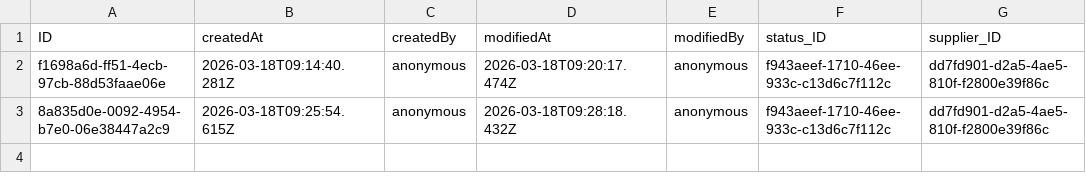
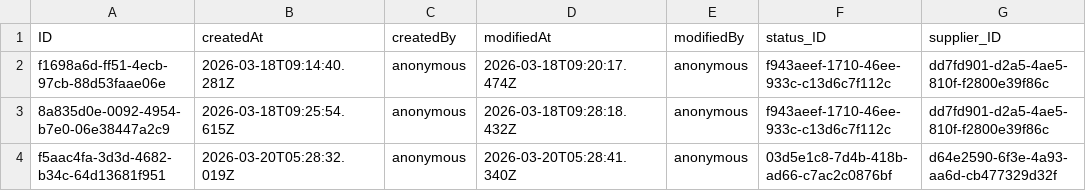
Before and after one commit to Shobhitha-Bhat/Retail_Inventory_And_Billing_Mgmt_System-V2-, a CSV file: db/data/my.retailshop.PO.csv, drawn as a sheet; the diff names each change by its address in the sheet, - before the commit and + after, or states it on an @@ line.

```diff
--- a/db/data/my.retailshop.PO.csv
+++ b/db/data/my.retailshop.PO.csv
+row 4: f5aac4fa-3d3d-4682-b34c-64d13681f951 | 2026-03-20T05:28:32.019Z | anonymous | 2026-03-20T05:28:41.340Z | anonymous | 03d5e1c8-7d4b-418b-ad66-c7ac2c0876bf | d64e2590-6f3e-4a93-aa6d-cb477329d32f
```
Also changed, not shown: db/data/my.retailshop.DistributorOrderItems.csv, db/data/my.retailshop.GR.csv, 35 other files.
